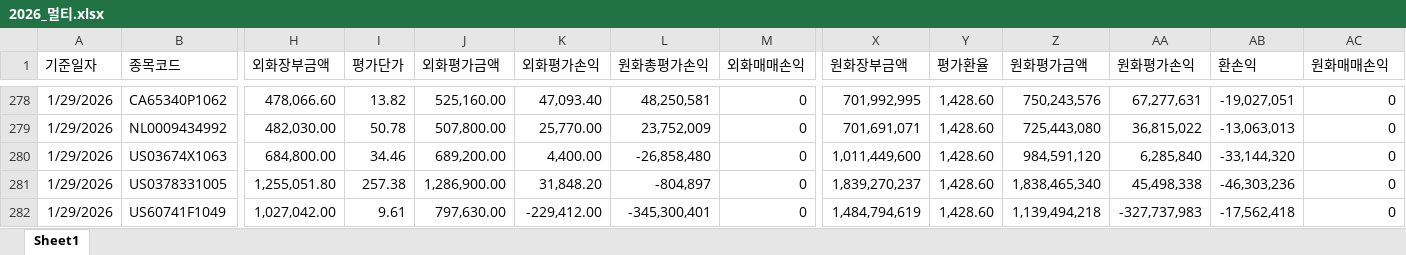
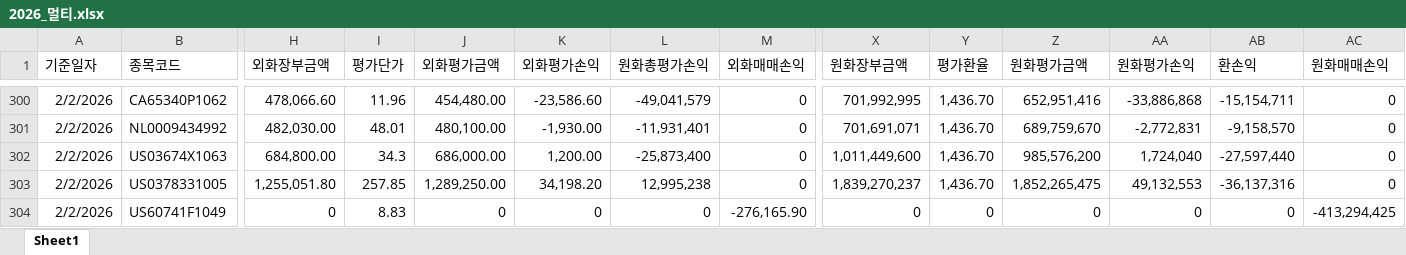
Before and after one commit to haazzang/Team_dashboard, an Excel workbook: 2026_멀티.xlsx, sheet Sheet1, drawn as a sheet; only a part is shown, gaps mark what is left out; values as stored, in another font and other column widths than the file's, no borders; removed rows and columns are numbered as before the commit, all else as after; rows hold the shown columns only; the diff covers the shown part only; the diff names each change by its address in the sheet, - before the commit and + after, or states it on an @@ line.

```diff
--- a/2026_멀티.xlsx (sheet Sheet1)
+++ b/2026_멀티.xlsx (sheet Sheet1)
-A300:A303 (기준일자): 1/29/2026
+A300:A303 (기준일자): 2/2/2026
-I300 (평가단가): 13.82
+I300 (평가단가): 11.96
-J300 (외화평가금액): 525,160.00
+J300 (외화평가금액): 454,480.00
-K300 (외화평가손익): 47,093.40
+K300 (외화평가손익): -23,586.60
-L300 (원화총평가손익): 48,250,581
+L300 (원화총평가손익): -49,041,579
-Y300:Y303 (평가환율): 1,428.60
+Y300:Y303 (평가환율): 1,436.70
-Z300 (원화평가금액): 750,243,576
+Z300 (원화평가금액): 652,951,416
-AA300 (원화평가손익): 67,277,631
+AA300 (원화평가손익): -33,886,868
-AB300 (환손익): -19,027,051
+AB300 (환손익): -15,154,711
-I301 (평가단가): 50.78
+I301 (평가단가): 48.01
-J301 (외화평가금액): 507,800.00
+J301 (외화평가금액): 480,100.00
-K301 (외화평가손익): 25,770.00
+K301 (외화평가손익): -1,930.00
-L301 (원화총평가손익): 23,752,009
+L301 (원화총평가손익): -11,931,401
-Z301 (원화평가금액): 725,443,080
+Z301 (원화평가금액): 689,759,670
-AA301 (원화평가손익): 36,815,022
+AA301 (원화평가손익): -2,772,831
-AB301 (환손익): -13,063,013
+AB301 (환손익): -9,158,570
-I302 (평가단가): 34.46
+I302 (평가단가): 34.3
-J302 (외화평가금액): 689,200.00
+J302 (외화평가금액): 686,000.00
-K302 (외화평가손익): 4,400.00
+K302 (외화평가손익): 1,200.00
-L302 (원화총평가손익): -26,858,480
+L302 (원화총평가손익): -25,873,400
-Z302 (원화평가금액): 984,591,120
+Z302 (원화평가금액): 985,576,200
-AA302 (원화평가손익): 6,285,840
+AA302 (원화평가손익): 1,724,040
-AB302 (환손익): -33,144,320
+AB302 (환손익): -27,597,440
-I303 (평가단가): 257.38
+I303 (평가단가): 257.85
-J303 (외화평가금액): 1,286,900.00
+J303 (외화평가금액): 1,289,250.00
-K303 (외화평가손익): 31,848.20
+K303 (외화평가손익): 34,198.20
-L303 (원화총평가손익): -804,897
+L303 (원화총평가손익): 12,995,238
-Z303 (원화평가금액): 1,838,465,340
+Z303 (원화평가금액): 1,852,265,475
-AA303 (원화평가손익): 45,498,338
+AA303 (원화평가손익): 49,132,553
-AB303 (환손익): -46,303,236
+AB303 (환손익): -36,137,316
-row 282: 1/29/2026 | US60741F1049 | 1,027,042.00 | 9.61 | 797,630.00 | -229,412.00 | -345,300,401 | 0 | 1,484,794,619 | 1,428.60 | 1,139,494,218 | -327,737,983 | -17,562,418 | 0
+row 304: 2/2/2026 | US60741F1049 | 0 | 8.83 | 0 | 0 | 0 | -276,165.90 | 0 | 0 | 0 | 0 | 0 | -413,294,425
```
Also changed, not shown: 23 added rows and 94 edited cells elsewhere in this sheet.
